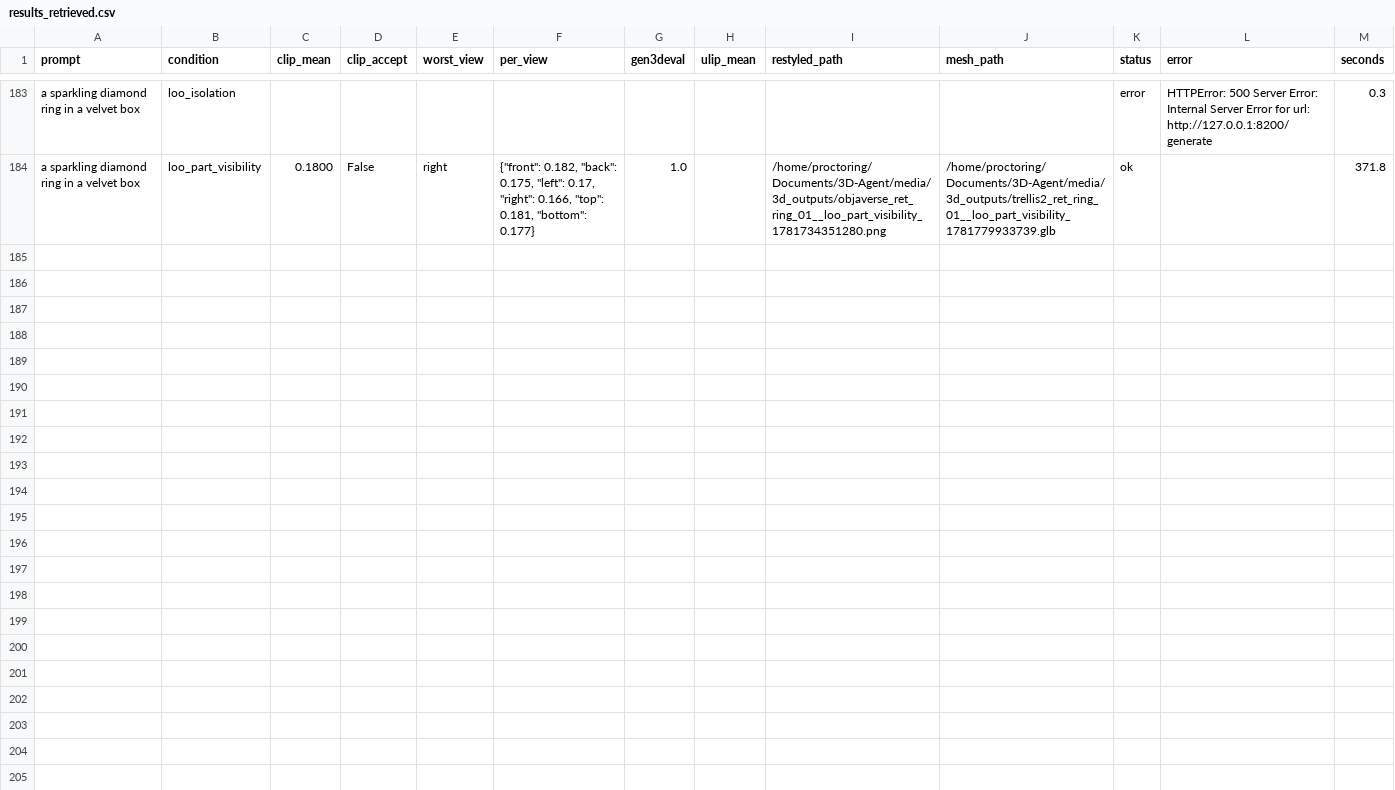
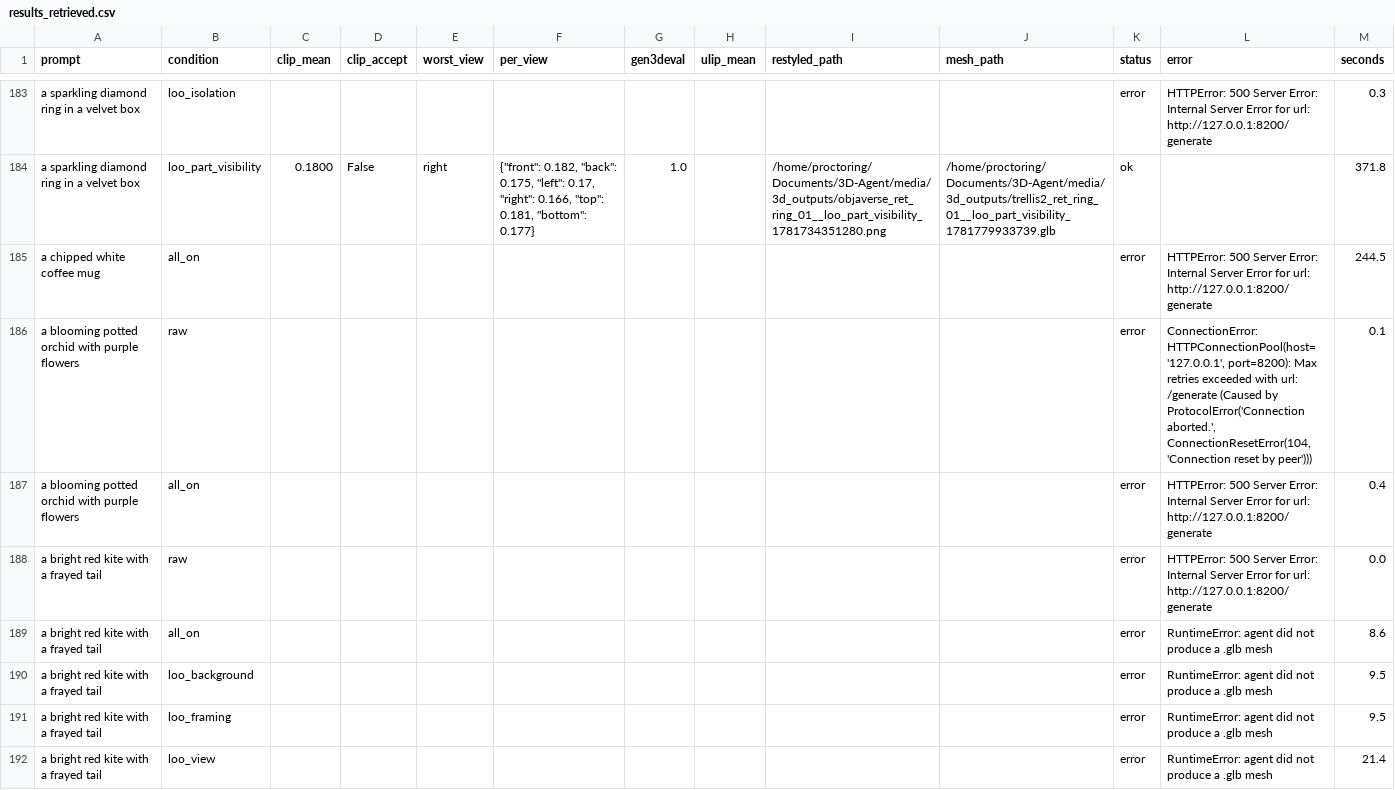
Before and after one commit to hecrw/3D-Agent, a CSV file: eval/results_retrieved.csv, drawn as a sheet; only a part is shown, gaps mark what is left out; the diff covers the shown part only; the diff names each change by its address in the sheet, - before the commit and + after, or states it on an @@ line.

Commit message:
more evals

```diff
--- a/eval/results_retrieved.csv
+++ b/eval/results_retrieved.csv
+row 185: a chipped white coffee mug | all_on |  |  |  |  |  |  |  |  | error | HTTPError: 500 Server Error: Internal Server Error for url: http://127.0.0.1:8200/generate | 244.5
+row 186: a blooming potted orchid with purple flowers | raw |  |  |  |  |  |  |  |  | error | ConnectionError: HTTPConnectionPool(host='127.0.0.1', port=8200): Max retries exceeded with url: /generate (Caused by ProtocolError('Connection aborted.', ConnectionResetError(104, 'Connection reset by peer'))) | 0.1
+row 187: a blooming potted orchid with purple flowers | all_on |  |  |  |  |  |  |  |  | error | HTTPError: 500 Server Error: Internal Server Error for url: http://127.0.0.1:8200/generate | 0.4
+row 188: a bright red kite with a frayed tail | raw |  |  |  |  |  |  |  |  | error | HTTPError: 500 Server Error: Internal Server Error for url: http://127.0.0.1:8200/generate | 0.0
+row 189: a bright red kite with a frayed tail | all_on |  |  |  |  |  |  |  |  | error | RuntimeError: agent did not produce a .glb mesh | 8.6
+row 190: a bright red kite with a frayed tail | loo_background |  |  |  |  |  |  |  |  | error | RuntimeError: agent did not produce a .glb mesh | 9.5
+row 191: a bright red kite with a frayed tail | loo_framing |  |  |  |  |  |  |  |  | error | RuntimeError: agent did not produce a .glb mesh | 9.5
+row 192: a bright red kite with a frayed tail | loo_view |  |  |  |  |  |  |  |  | error | RuntimeError: agent did not produce a .glb mesh | 21.4
```
Also changed, not shown: 8 added rows elsewhere in this file, 1 other file.
